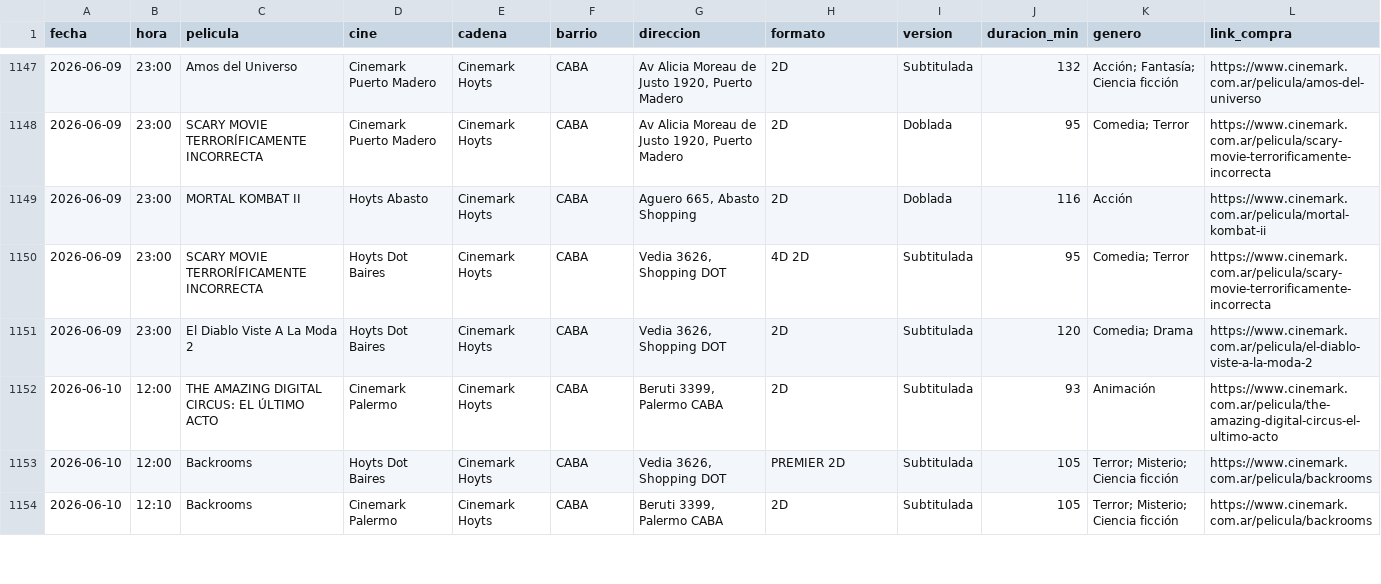
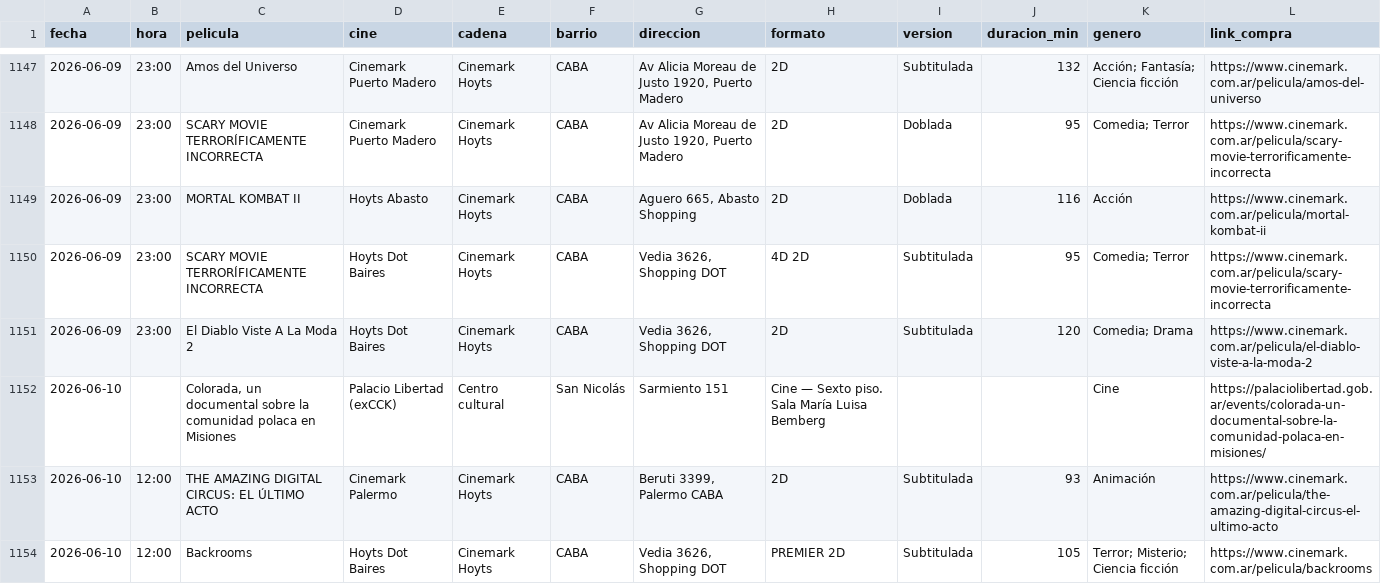
Before and after one commit to DobleV55/cartelera-caba, a CSV file: data/cartelera.csv, drawn as a sheet; only a part is shown, gaps mark what is left out; the shorter side is filled out with more unchanged rows; the diff covers the shown part only.

```diff
--- a/data/cartelera.csv
+++ b/data/cartelera.csv
@@ -1151,2 +1151,3 @@ fecha,hora,pelicula,cine,cadena,barrio,direccion,formato,version,duracion_min,ge
 2026-06-09,23:00,El Diablo Viste A La Moda 2,Hoyts Dot Baires,Cinemark Hoyts,CABA,"Vedia 3626, Shopping DOT",2D,Subtitulada,120,Comedia; Drama,https://www.cinemark.com.ar/pelicula/el-diablo-viste-a-la-moda-2
+2026-06-10,,"Colorada, un documental sobre la comunidad polaca en Misiones",Palacio Libertad (exCCK),Centro cultural,San Nicolás,Sarmiento 151,Cine — Sexto piso. Sala María Luisa Bemberg,,,Cine,https://palaciolibertad.gob.ar/events/colorada-un-documental-sobre-la-comunidad-polaca-en-misiones/
 2026-06-10,12:00,THE AMAZING DIGITAL CIRCUS: EL ÚLTIMO ACTO,Cinemark Palermo,Cinemark Hoyts,CABA,"Beruti 3399, Palermo CABA",2D,Subtitulada,93,Animación,https://www.cinemark.com.ar/pelicula/the-amazing-digital-circus-el-ultimo-acto
```
Also changed, not shown: 9 added rows, 2 removed rows and 27 moved rows elsewhere in this file, docs/data/cartelera.csv, 5 other files.
